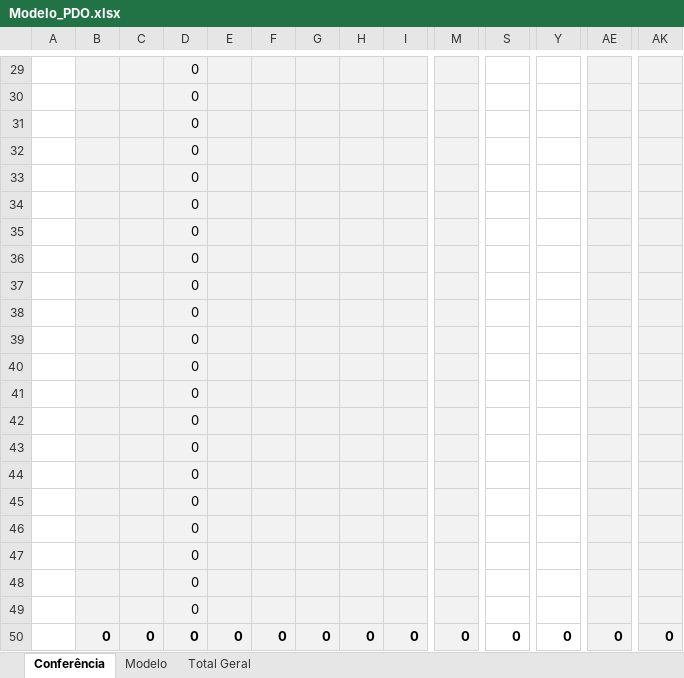
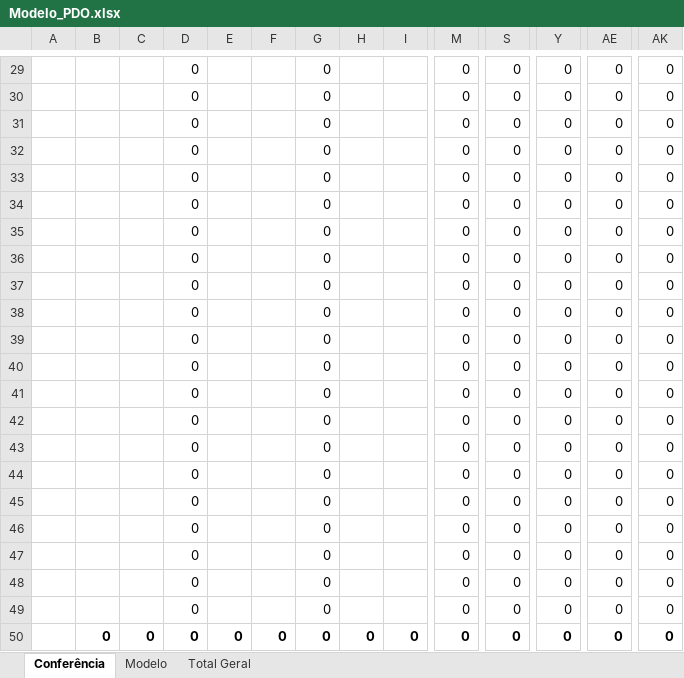
Before and after one commit to TI-ERG/ERG, an Excel workbook: Modelo_PDO.xlsx, sheet Conferência, drawn as a sheet; only a part is shown, gaps mark what is left out; values as stored, in another font and other column widths than the file's, no borders; conditional formats not drawn; the diff covers the shown part only; the diff names each change by its address in the sheet, - before the commit and + after, or states it on an @@ line.

```diff
--- a/Modelo_PDO.xlsx (sheet Conferência)
+++ b/Modelo_PDO.xlsx (sheet Conferência)
-B29:M50 fill: #F2F2F2
+B29:M50 fill: none
-G29:G49: (empty)
+G29:G49: 0
-M29:M49: (empty)
+M29:M49: 0
-S29:S49: (empty)
+S29:S49: 0
-Y29:Y49: (empty)
+Y29:Y49: 0
-AE29:AK50 fill: #F2F2F2
+AE29:AK50 fill: none
-AE29:AE49: (empty)
+AE29:AE49: 0
-AK29:AK49: (empty)
+AK29:AK49: 0
```
Also changed, not shown: 156 edited cells and cell formats elsewhere in this sheet, 1 other file.
